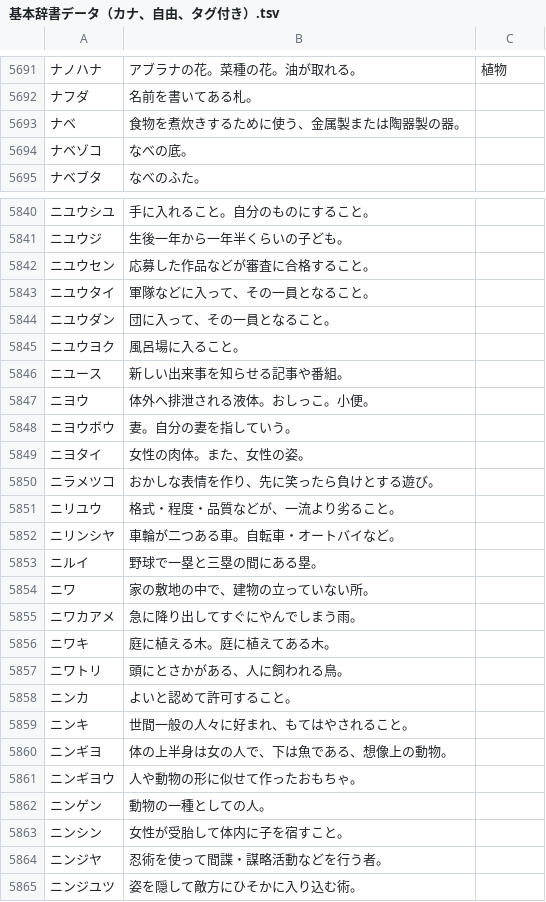
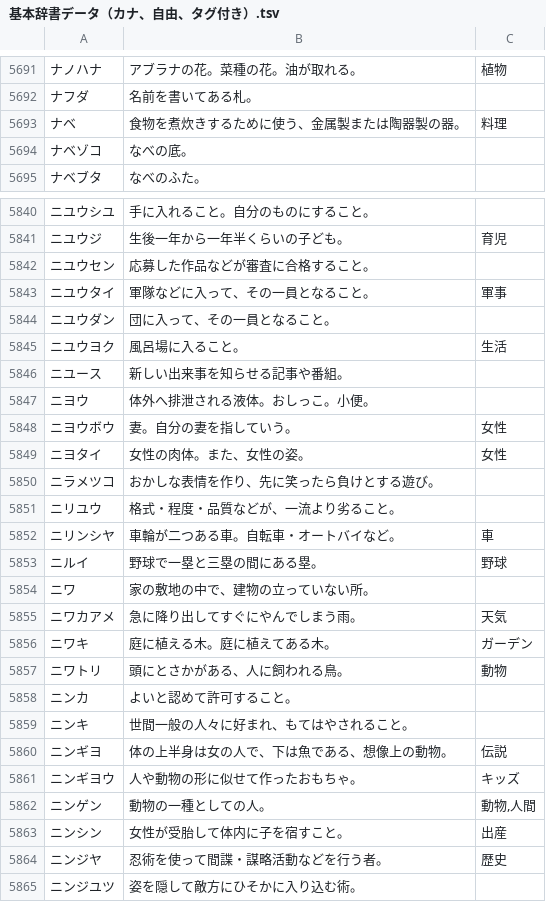
Before and after one commit to katahiromz/XWordGiver, a TSV file: DICT/基本辞書データ（カナ、自由、タグ付き）.tsv, drawn as a sheet; only a part is shown, gaps mark what is left out; the diff covers the shown part only.

```diff
--- a/DICT/基本辞書データ（カナ、自由、タグ付き）.tsv
+++ b/DICT/基本辞書データ（カナ、自由、タグ付き）.tsv
@@ -5692,3 +5692,3 @@
 ナフダ	名前を書いてある札。
-ナベ	食物を煮炊きするために使う、金属製または陶器製の器。
+ナベ	食物を煮炊きするために使う、金属製または陶器製の器。	料理
 ナベゾコ	なべの底。
@@ -5840,26 +5840,26 @@
 ニユウシユ	手に入れること。自分のものにすること。
-ニユウジ	生後一年から一年半くらいの子ども。
+ニユウジ	生後一年から一年半くらいの子ども。	育児
 ニユウセン	応募した作品などが審査に合格すること。
-ニユウタイ	軍隊などに入って、その一員となること。
+ニユウタイ	軍隊などに入って、その一員となること。	軍事
 ニユウダン	団に入って、その一員となること。
-ニユウヨク	風呂場に入ること。
+ニユウヨク	風呂場に入ること。	生活
 ニユース	新しい出来事を知らせる記事や番組。
 ニヨウ	体外へ排泄される液体。おしっこ。小便。
-ニヨウボウ	妻。自分の妻を指していう。
-ニヨタイ	女性の肉体。また、女性の姿。
+ニヨウボウ	妻。自分の妻を指していう。	女性
+ニヨタイ	女性の肉体。また、女性の姿。	女性
 ニラメツコ	おかしな表情を作り、先に笑ったら負けとする遊び。
 ニリユウ	格式・程度・品質などが、一流より劣ること。
-ニリンシヤ	車輪が二つある車。自転車・オートバイなど。
-ニルイ	野球で一塁と三塁の間にある塁。
+ニリンシヤ	車輪が二つある車。自転車・オートバイなど。	車
+ニルイ	野球で一塁と三塁の間にある塁。	野球
 ニワ	家の敷地の中で、建物の立っていない所。
-ニワカアメ	急に降り出してすぐにやんでしまう雨。
-ニワキ	庭に植える木。庭に植えてある木。
-ニワトリ	頭にとさかがある、人に飼われる鳥。
+ニワカアメ	急に降り出してすぐにやんでしまう雨。	天気
+ニワキ	庭に植える木。庭に植えてある木。	ガーデン
+ニワトリ	頭にとさかがある、人に飼われる鳥。	動物
 ニンカ	よいと認めて許可すること。
 ニンキ	世間一般の人々に好まれ、もてはやされること。
-ニンギヨ	体の上半身は女の人で、下は魚である、想像上の動物。
-ニンギヨウ	人や動物の形に似せて作ったおもちゃ。
-ニンゲン	動物の一種としての人。
-ニンシン	女性が受胎して体内に子を宿すこと。
-ニンジヤ	忍術を使って間諜・謀略活動などを行う者。
+ニンギヨ	体の上半身は女の人で、下は魚である、想像上の動物。	伝説
+ニンギヨウ	人や動物の形に似せて作ったおもちゃ。	キッズ
+ニンゲン	動物の一種としての人。	動物,人間
+ニンシン	女性が受胎して体内に子を宿すこと。	出産
+ニンジヤ	忍術を使って間諜・謀略活動などを行う者。	歴史
 ニンジユツ	姿を隠して敵方にひそかに入り込む術。
```
Also changed, not shown: 76 edited cells elsewhere in this file.
